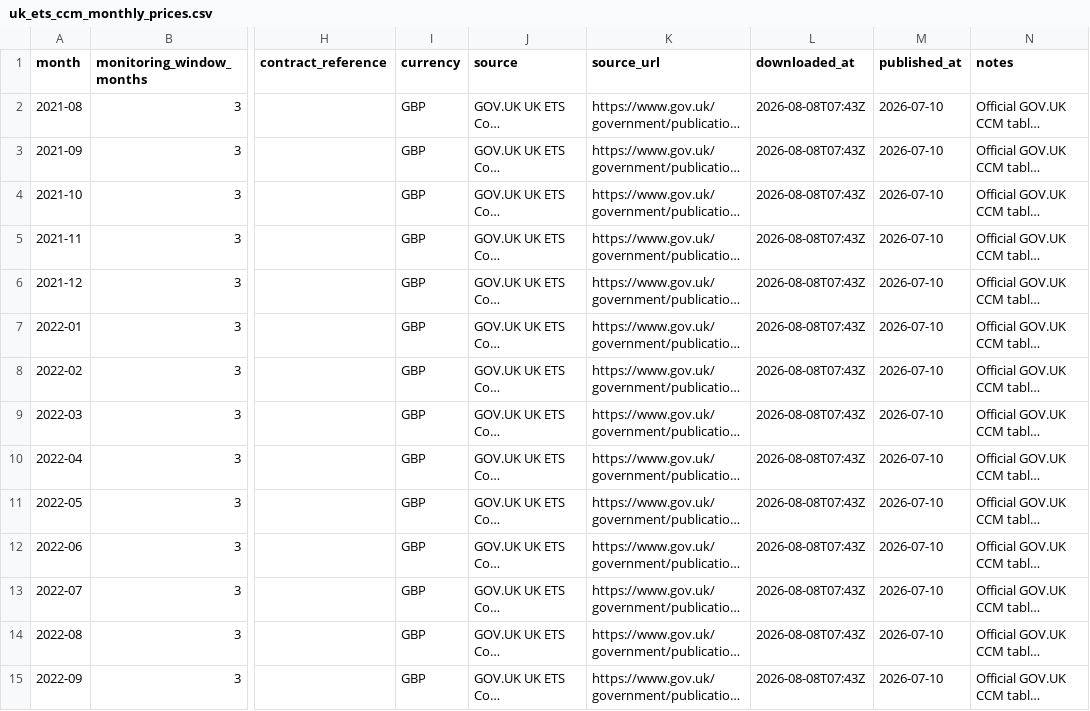
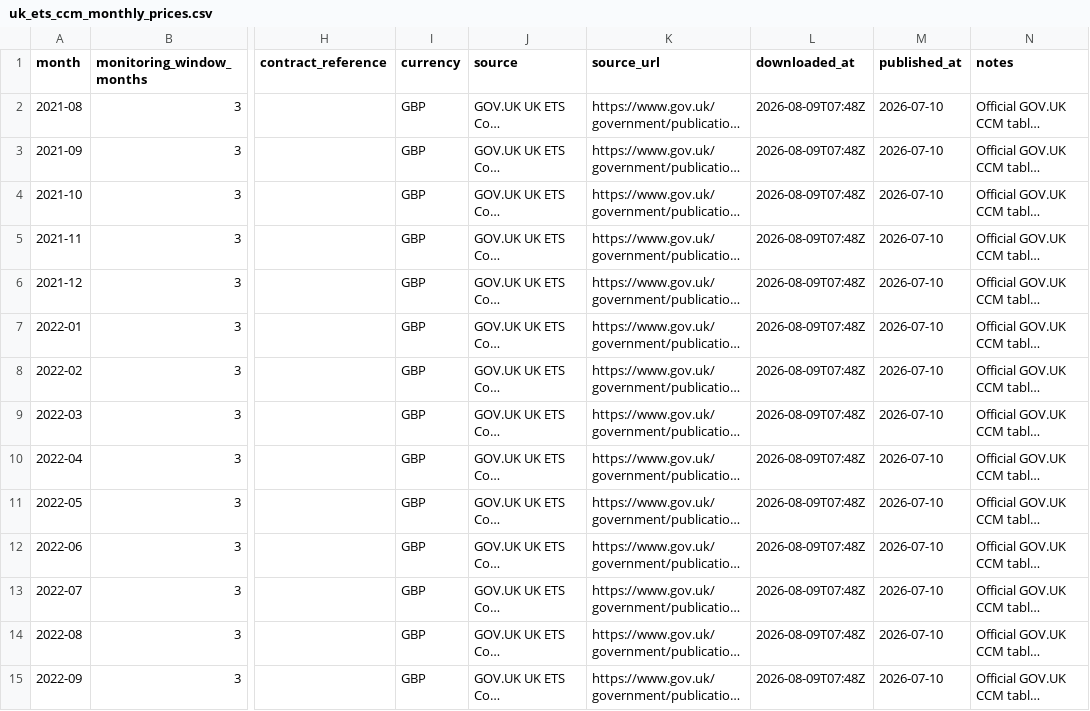
Before and after one commit to TannerL22/uk-carbon-rego-monitor, a CSV file: data/raw/carbon/uk_ets_ccm_monthly_prices.csv, drawn as a sheet; only a part is shown, gaps mark what is left out; long unchanged cells end in …; the diff covers the shown part only; the diff names each change by its address in the sheet, - before the commit and + after, or states it on an @@ line.

```diff
--- a/data/raw/carbon/uk_ets_ccm_monthly_prices.csv
+++ b/data/raw/carbon/uk_ets_ccm_monthly_prices.csv
-L2:L15 (downloaded_at): 2026-08-08T07:43Z
+L2:L15 (downloaded_at): 2026-08-09T07:48Z
```
Also changed, not shown: 52 edited cells elsewhere in this file, data/raw/carbon/eua_auction_results.csv, data/raw/power/neso_generation_mix_live.csv, 8 other files.
